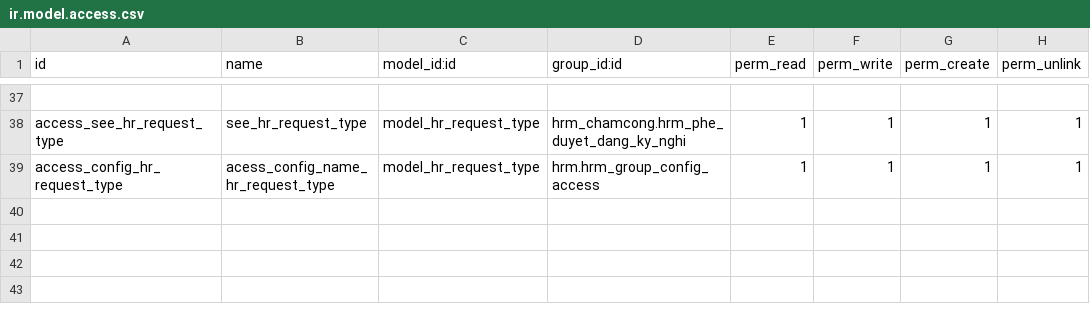
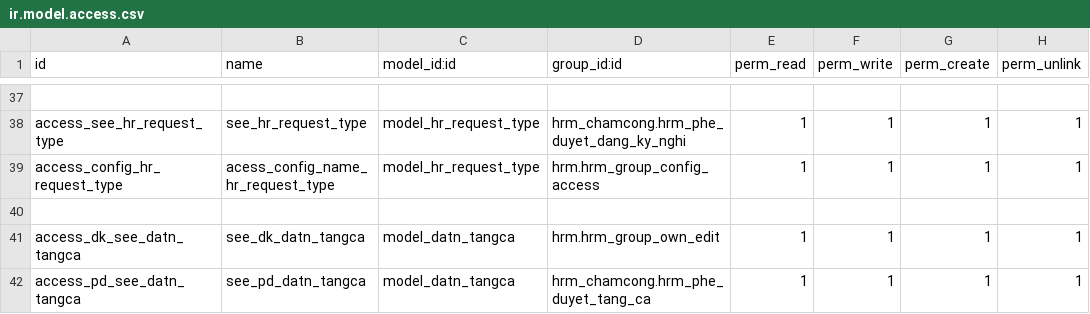
Before and after one commit to tienle1506/custom_addons, a CSV file: hrm_chamcong/security/ir.model.access.csv, drawn as a sheet; only a part is shown, gaps mark what is left out; the diff covers the shown part only.

Commit message:
tang ca

```diff
--- a/hrm_chamcong/security/ir.model.access.csv
+++ b/hrm_chamcong/security/ir.model.access.csv
@@ -39 +39,4 @@ access_see_hr_request_type,see_hr_request_type,model_hr_request_type,hrm_chamcon
 access_config_hr_request_type,acess_config_name_hr_request_type,model_hr_request_type,hrm.hrm_group_config_access,1,1,1,1
+
+access_dk_see_datn_tangca,see_dk_datn_tangca,model_datn_tangca,hrm.hrm_group_own_edit,1,1,1,1
+access_pd_see_datn_tangca,see_pd_datn_tangca,model_datn_tangca,hrm_chamcong.hrm_phe_duyet_tang_ca,1,1,1,1
```
Also changed, not shown: 8 edited cells elsewhere in this file, 14 other files.
